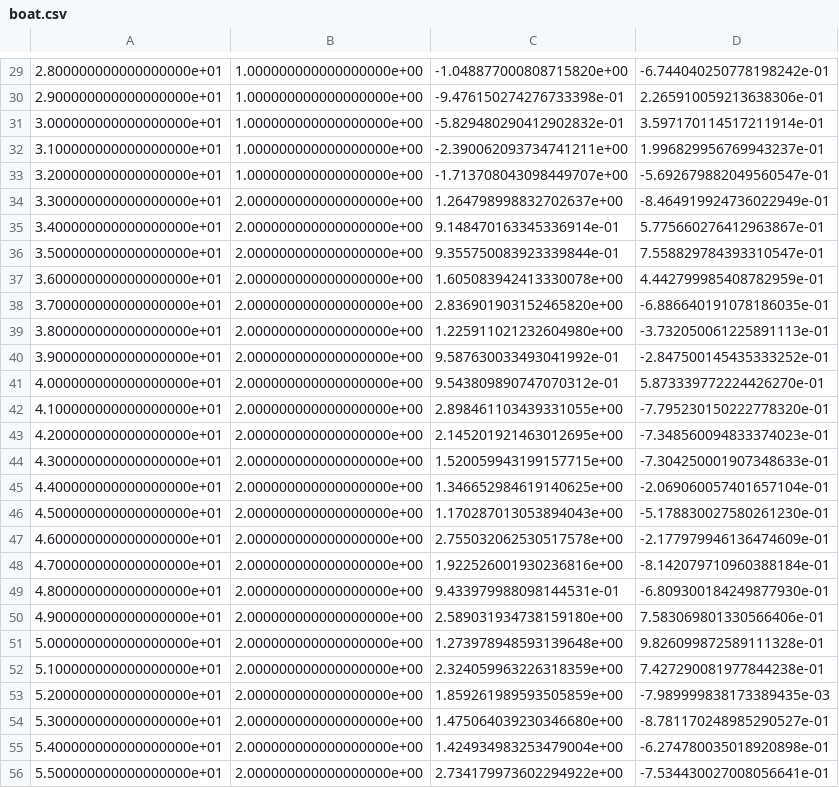
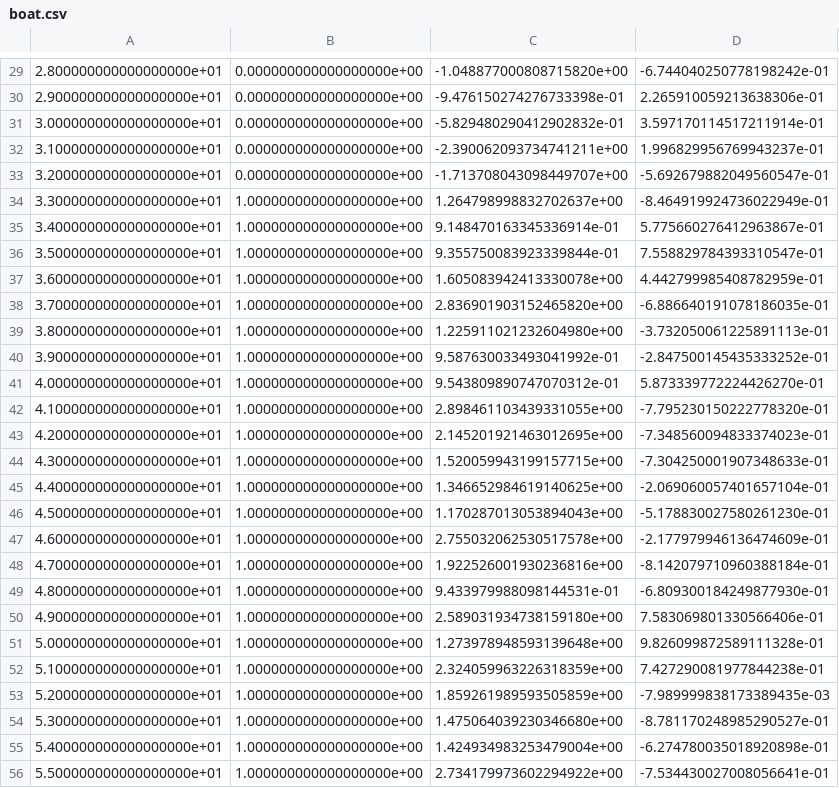
Before and after one commit to gugarosa/opfython, a CSV file: data/boat.csv, drawn as a sheet; only a part is shown, gaps mark what is left out; the diff covers the shown part only.

```diff
--- a/data/boat.csv
+++ b/data/boat.csv
@@ -29,28 +29,28 @@
-2.800000000000000000e+01,1.000000000000000000e+00,-1.048877000808715820e+00,-6.744040250778198242e-01
-2.900000000000000000e+01,1.000000000000000000e+00,-9.476150274276733398e-01,2.265910059213638306e-01
-3.000000000000000000e+01,1.000000000000000000e+00,-5.829480290412902832e-01,3.597170114517211914e-01
-3.100000000000000000e+01,1.000000000000000000e+00,-2.390062093734741211e+00,1.996829956769943237e-01
-3.200000000000000000e+01,1.000000000000000000e+00,-1.713708043098449707e+00,-5.692679882049560547e-01
-3.300000000000000000e+01,2.000000000000000000e+00,1.264798998832702637e+00,-8.464919924736022949e-01
-3.400000000000000000e+01,2.000000000000000000e+00,9.148470163345336914e-01,5.775660276412963867e-01
-3.500000000000000000e+01,2.000000000000000000e+00,9.355750083923339844e-01,7.558829784393310547e-01
-3.600000000000000000e+01,2.000000000000000000e+00,1.605083942413330078e+00,4.442799985408782959e-01
-3.700000000000000000e+01,2.000000000000000000e+00,2.836901903152465820e+00,-6.886640191078186035e-01
-3.800000000000000000e+01,2.000000000000000000e+00,1.225911021232604980e+00,-3.732050061225891113e-01
-3.900000000000000000e+01,2.000000000000000000e+00,9.587630033493041992e-01,-2.847500145435333252e-01
-4.000000000000000000e+01,2.000000000000000000e+00,9.543809890747070312e-01,5.873339772224426270e-01
-4.100000000000000000e+01,2.000000000000000000e+00,2.898461103439331055e+00,-7.795230150222778320e-01
-4.200000000000000000e+01,2.000000000000000000e+00,2.145201921463012695e+00,-7.348560094833374023e-01
-4.300000000000000000e+01,2.000000000000000000e+00,1.520059943199157715e+00,-7.304250001907348633e-01
-4.400000000000000000e+01,2.000000000000000000e+00,1.346652984619140625e+00,-2.069060057401657104e-01
-4.500000000000000000e+01,2.000000000000000000e+00,1.170287013053894043e+00,-5.178830027580261230e-01
-4.600000000000000000e+01,2.000000000000000000e+00,2.755032062530517578e+00,-2.177979946136474609e-01
-4.700000000000000000e+01,2.000000000000000000e+00,1.922526001930236816e+00,-8.142079710960388184e-01
-4.800000000000000000e+01,2.000000000000000000e+00,9.433979988098144531e-01,-6.809300184249877930e-01
-4.900000000000000000e+01,2.000000000000000000e+00,2.589031934738159180e+00,7.583069801330566406e-01
-5.000000000000000000e+01,2.000000000000000000e+00,1.273978948593139648e+00,9.826099872589111328e-01
-5.100000000000000000e+01,2.000000000000000000e+00,2.324059963226318359e+00,7.427290081977844238e-01
-5.200000000000000000e+01,2.000000000000000000e+00,1.859261989593505859e+00,-7.989999838173389435e-03
-5.300000000000000000e+01,2.000000000000000000e+00,1.475064039230346680e+00,-8.781170248985290527e-01
-5.400000000000000000e+01,2.000000000000000000e+00,1.424934983253479004e+00,-6.274780035018920898e-01
-5.500000000000000000e+01,2.000000000000000000e+00,2.734179973602294922e+00,-7.534430027008056641e-01
+2.800000000000000000e+01,0.000000000000000000e+00,-1.048877000808715820e+00,-6.744040250778198242e-01
+2.900000000000000000e+01,0.000000000000000000e+00,-9.476150274276733398e-01,2.265910059213638306e-01
+3.000000000000000000e+01,0.000000000000000000e+00,-5.829480290412902832e-01,3.597170114517211914e-01
+3.100000000000000000e+01,0.000000000000000000e+00,-2.390062093734741211e+00,1.996829956769943237e-01
+3.200000000000000000e+01,0.000000000000000000e+00,-1.713708043098449707e+00,-5.692679882049560547e-01
+3.300000000000000000e+01,1.000000000000000000e+00,1.264798998832702637e+00,-8.464919924736022949e-01
+3.400000000000000000e+01,1.000000000000000000e+00,9.148470163345336914e-01,5.775660276412963867e-01
+3.500000000000000000e+01,1.000000000000000000e+00,9.355750083923339844e-01,7.558829784393310547e-01
+3.600000000000000000e+01,1.000000000000000000e+00,1.605083942413330078e+00,4.442799985408782959e-01
+3.700000000000000000e+01,1.000000000000000000e+00,2.836901903152465820e+00,-6.886640191078186035e-01
+3.800000000000000000e+01,1.000000000000000000e+00,1.225911021232604980e+00,-3.732050061225891113e-01
+3.900000000000000000e+01,1.000000000000000000e+00,9.587630033493041992e-01,-2.847500145435333252e-01
+4.000000000000000000e+01,1.000000000000000000e+00,9.543809890747070312e-01,5.873339772224426270e-01
+4.100000000000000000e+01,1.000000000000000000e+00,2.898461103439331055e+00,-7.795230150222778320e-01
+4.200000000000000000e+01,1.000000000000000000e+00,2.145201921463012695e+00,-7.348560094833374023e-01
+4.300000000000000000e+01,1.000000000000000000e+00,1.520059943199157715e+00,-7.304250001907348633e-01
+4.400000000000000000e+01,1.000000000000000000e+00,1.346652984619140625e+00,-2.069060057401657104e-01
+4.500000000000000000e+01,1.000000000000000000e+00,1.170287013053894043e+00,-5.178830027580261230e-01
+4.600000000000000000e+01,1.000000000000000000e+00,2.755032062530517578e+00,-2.177979946136474609e-01
+4.700000000000000000e+01,1.000000000000000000e+00,1.922526001930236816e+00,-8.142079710960388184e-01
+4.800000000000000000e+01,1.000000000000000000e+00,9.433979988098144531e-01,-6.809300184249877930e-01
+4.900000000000000000e+01,1.000000000000000000e+00,2.589031934738159180e+00,7.583069801330566406e-01
+5.000000000000000000e+01,1.000000000000000000e+00,1.273978948593139648e+00,9.826099872589111328e-01
+5.100000000000000000e+01,1.000000000000000000e+00,2.324059963226318359e+00,7.427290081977844238e-01
+5.200000000000000000e+01,1.000000000000000000e+00,1.859261989593505859e+00,-7.989999838173389435e-03
+5.300000000000000000e+01,1.000000000000000000e+00,1.475064039230346680e+00,-8.781170248985290527e-01
+5.400000000000000000e+01,1.000000000000000000e+00,1.424934983253479004e+00,-6.274780035018920898e-01
+5.500000000000000000e+01,1.000000000000000000e+00,2.734179973602294922e+00,-7.534430027008056641e-01
```
Also changed, not shown: 72 edited cells elsewhere in this file, 12 other files.
